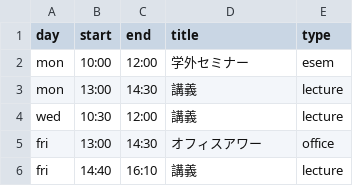
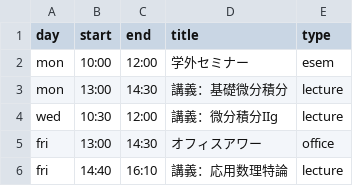
Before and after one commit to Shun-310/shun-310.github.io, a CSV file: ja/schedule/csv/2025s.csv, drawn as a sheet.

```diff
--- a/ja/schedule/csv/2025s.csv
+++ b/ja/schedule/csv/2025s.csv
@@ -2,5 +2,5 @@ day,start,end,title,type
 mon,10:00,12:00,学外セミナー,esem
-mon,13:00,14:30,講義,lecture
-wed,10:30,12:00,講義,lecture
+mon,13:00,14:30,講義：基礎微分積分,lecture
+wed,10:30,12:00,講義：微分積分IIg,lecture
 fri,13:00,14:30,オフィスアワー,office
-fri,14:40,16:10,講義,lecture
+fri,14:40,16:10,講義：応用数理特論,lecture
```
Also changed, not shown: ja/schedule/csv/2025f.csv, 1 other file.
